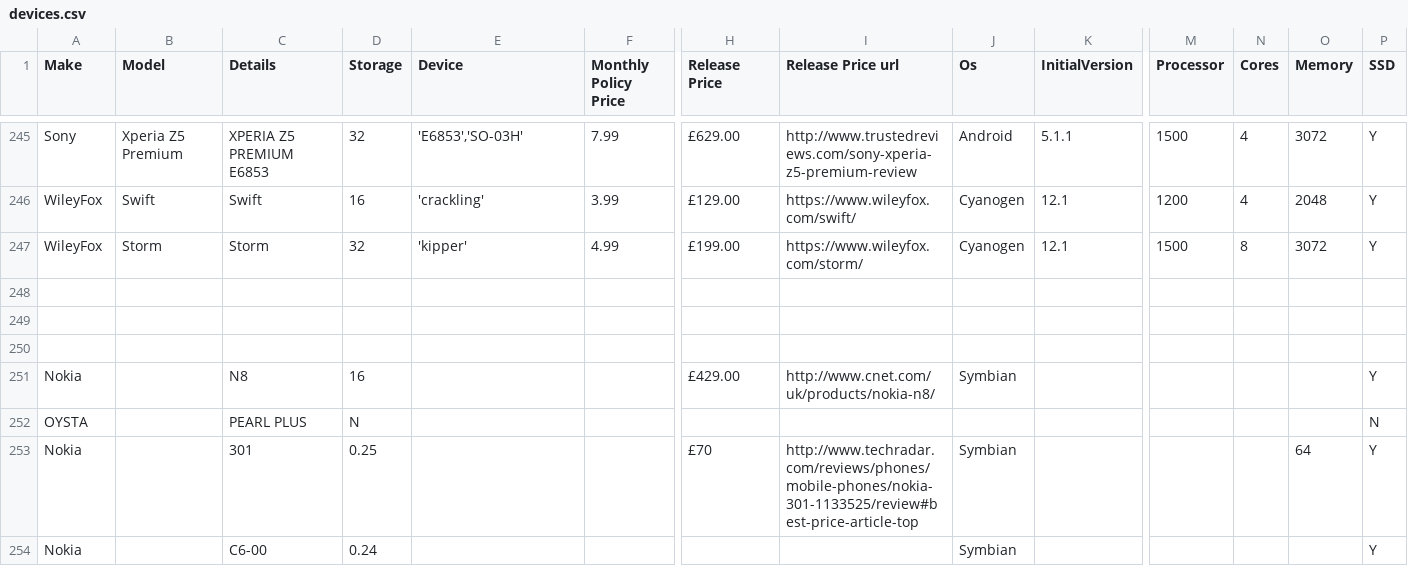
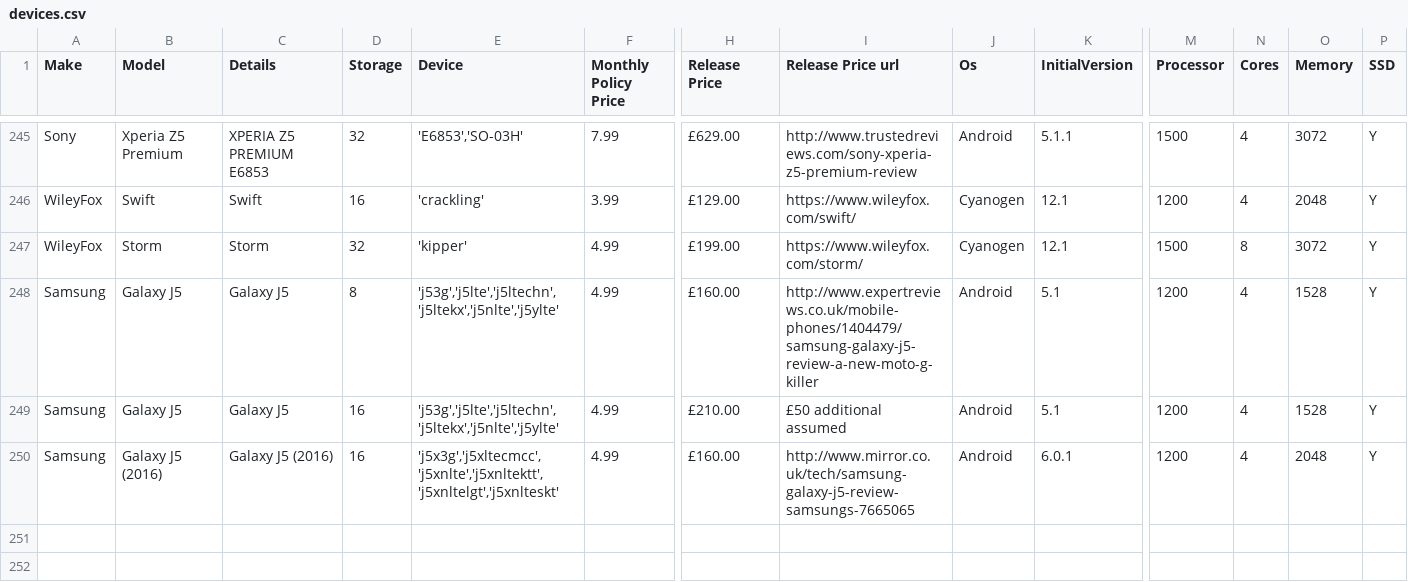
Before and after one commit to cool725/so-sure-web, a CSV file: src/AppBundle/DataFixtures/devices.csv, drawn as a sheet; only a part is shown, gaps mark what is left out; the shorter side is filled out with more unchanged rows; rows hold the shown columns only; the diff names each change by its address in the sheet, - before the commit and + after, or states it on an @@ line.

Commit message:
add galaxy j5 devices sort phones by make/model/memory on homepage

```diff
--- a/src/AppBundle/DataFixtures/devices.csv
+++ b/src/AppBundle/DataFixtures/devices.csv
-row 248: (empty)
+row 248: Samsung | Galaxy J5 | Galaxy J5 | 8 | 'j53g','j5lte','j5ltechn','j5ltekx','j5nlte','j5ylte' | 4.99 | £160.00 | http://www.expertreviews.co.uk/mobile-phones/1404479/samsung-galaxy-j5-review-a-new-moto-g-killer | Android | 5.1 | 1200 | 4 | 1528 | Y
+row 249: Samsung | Galaxy J5 | Galaxy J5 | 16 | 'j53g','j5lte','j5ltechn','j5ltekx','j5nlte','j5ylte' | 4.99 | £210.00 | £50 additional assumed | Android | 5.1 | 1200 | 4 | 1528 | Y
+row 250: Samsung | Galaxy J5 (2016) | Galaxy J5 (2016) | 16 | 'j5x3g','j5xltecmcc','j5xnlte','j5xnltektt','j5xnltelgt','j5xnlteskt' | 4.99 | £160.00 | http://www.mirror.co.uk/tech/samsung-galaxy-j5-review-samsungs-7665065 | Android | 6.0.1 | 1200 | 4 | 2048 | Y
```
Also changed, not shown: 1 other file.
